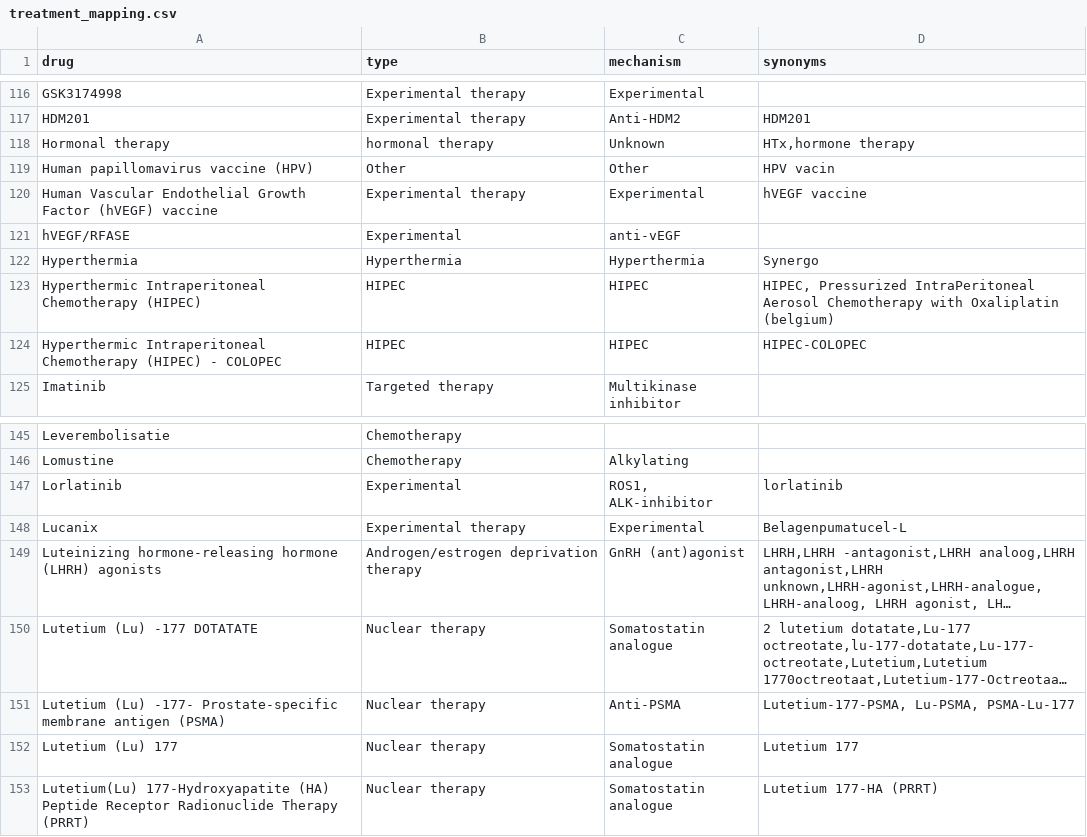
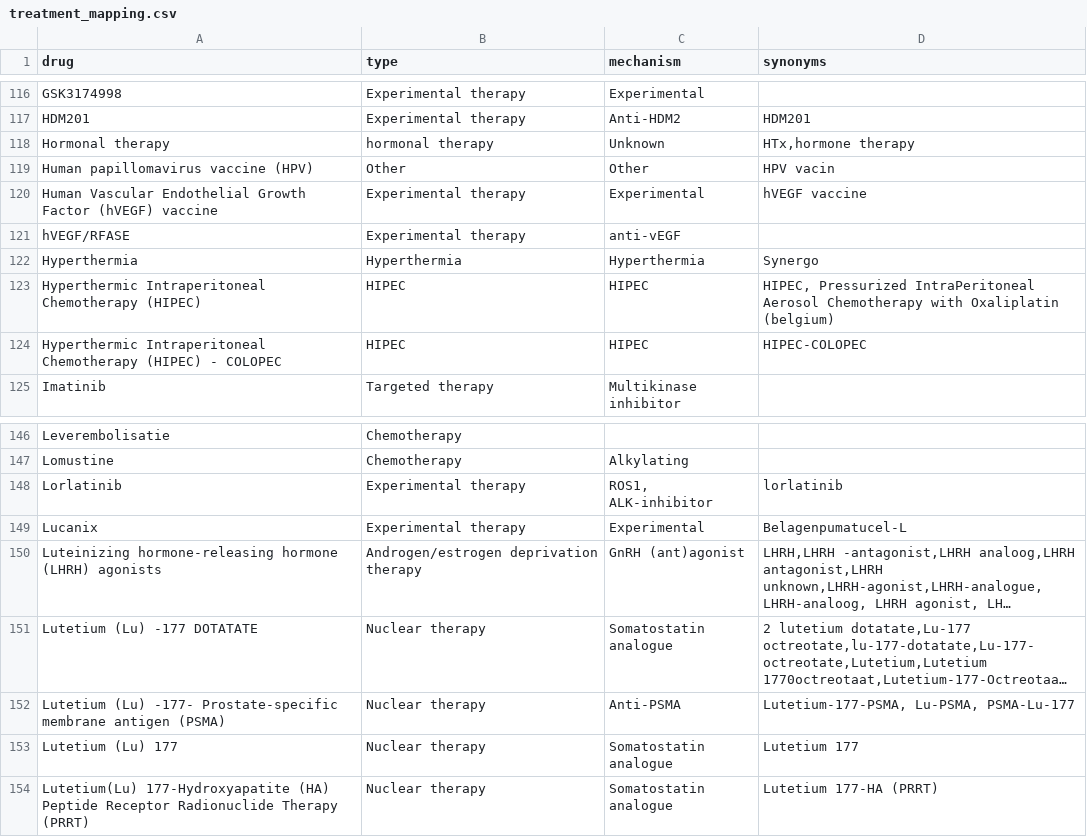
Before and after one commit to hartwigmedical/hmftools, a CSV file: patient-db/src/main/resources/treatment_mapping.csv, drawn as a sheet; only a part is shown, gaps mark what is left out; long unchanged cells end in …; the diff covers the shown part only.

```diff
--- a/patient-db/src/main/resources/treatment_mapping.csv
+++ b/patient-db/src/main/resources/treatment_mapping.csv
@@ -120,3 +120,3 @@ drug,type,mechanism,synonyms
 "Human Vascular Endothelial Growth Factor (hVEGF) vaccine",Experimental therapy,"Experimental","hVEGF vaccine"
-"hVEGF/RFASE",Experimental ,"anti-vEGF",""
+"hVEGF/RFASE",Experimental therapy,"anti-vEGF",""
 "Hyperthermia",Hyperthermia,"Hyperthermia","Synergo"
@@ -146,3 +147,3 @@ drug,type,mechanism,synonyms
 "Lomustine",Chemotherapy,"Alkylating",""
-"Lorlatinib",Experimental,"ROS1, ALK-inhibitor","lorlatinib"
+"Lorlatinib",Experimental therapy,"ROS1, ALK-inhibitor","lorlatinib"
 "Lucanix",Experimental therapy,"Experimental","Belagenpumatucel-L"
```
Also changed, not shown: 3 added rows, 1 removed row and 2 edited cells elsewhere in this file, patient-db/src/main/resources/tumor_location_mapping.csv.
